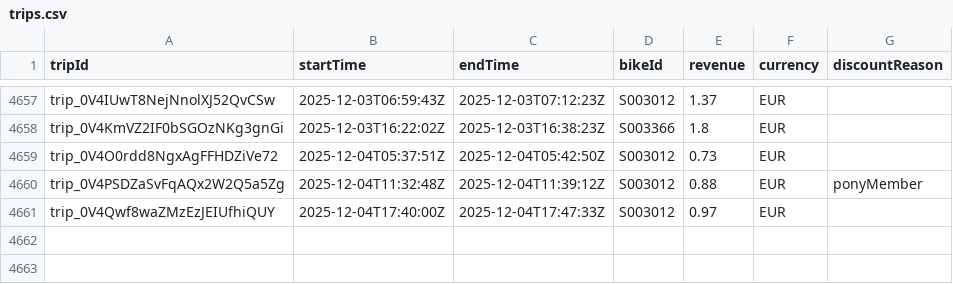
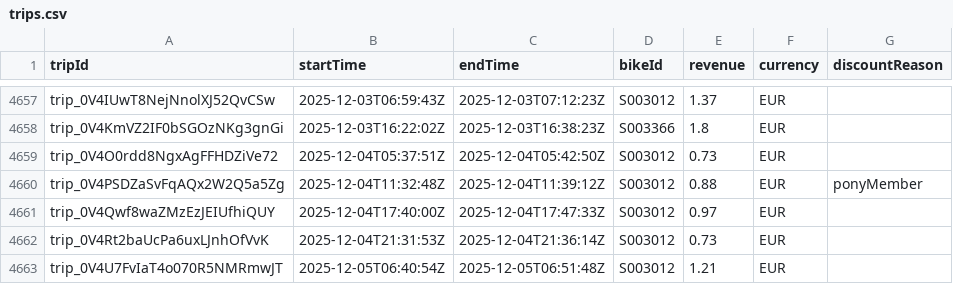
Before and after one commit to yannbertrand/pony-stats, a CSV file: front/public/trips.csv, drawn as a sheet; only a part is shown, gaps mark what is left out; the diff names each change by its address in the sheet, - before the commit and + after, or states it on an @@ line.

```diff
--- a/front/public/trips.csv
+++ b/front/public/trips.csv
+row 4662: trip_0V4Rt2baUcPa6uxLJnhOfVvK | 2025-12-04T21:31:53Z | 2025-12-04T21:36:14Z | S003012 | 0.73 | EUR
+row 4663: trip_0V4U7FvIaT4o070R5NMRmwJT | 2025-12-05T06:40:54Z | 2025-12-05T06:51:48Z | S003012 | 1.21 | EUR
```
Also changed, not shown: 1 other file.
